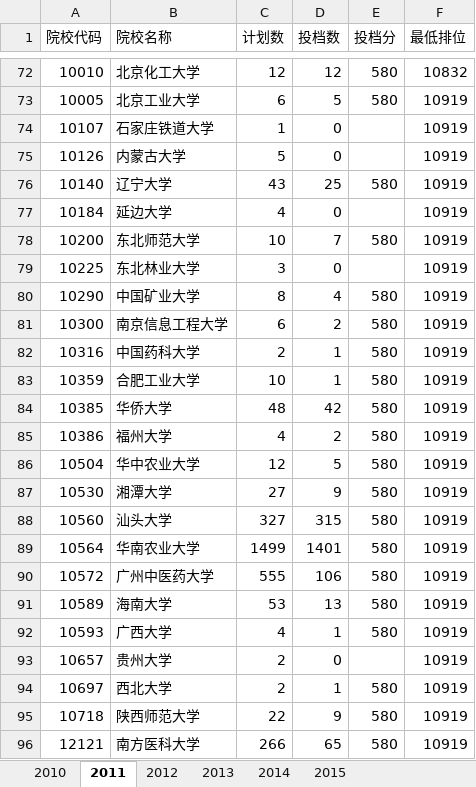
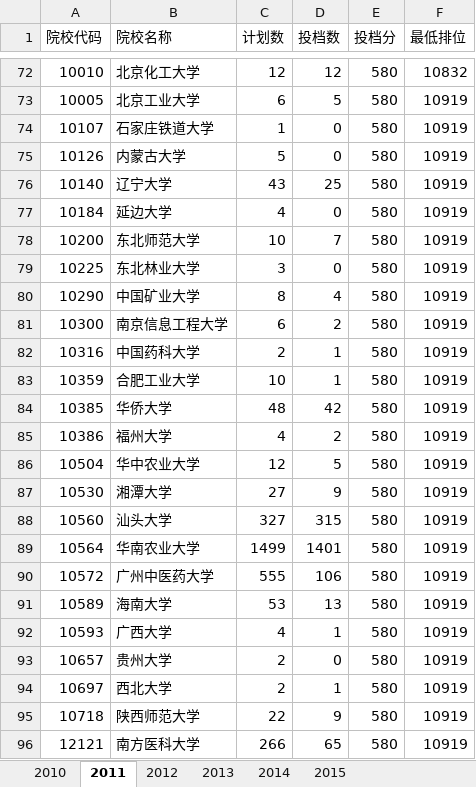
Before and after one commit to duxuhao/Chinese_University_Entrance_Ranking_GD, an Excel workbook: LiberalArtAdmissionScore.xlsx, sheet 2011, drawn as a sheet; only a part is shown, gaps mark what is left out; values as stored, in another font and other column widths than the file's, no borders; the diff names each change by its address in the sheet, - before the commit and + after, or states it on an @@ line.

```diff
--- a/LiberalArtAdmissionScore.xlsx (sheet 2011)
+++ b/LiberalArtAdmissionScore.xlsx (sheet 2011)
-E74:E75 (投档分): (empty)
+E74:E75 (投档分): 580
-E77 (投档分): (empty)
+E77 (投档分): 580
-E79 (投档分): (empty)
+E79 (投档分): 580
-E93 (投档分): (empty)
+E93 (投档分): 580
```
Also changed, not shown: sheet 2015, sheet 2012, sheet 2013, sheet 2014, ScienceAdmissionScore.xlsx, 1 other file.
